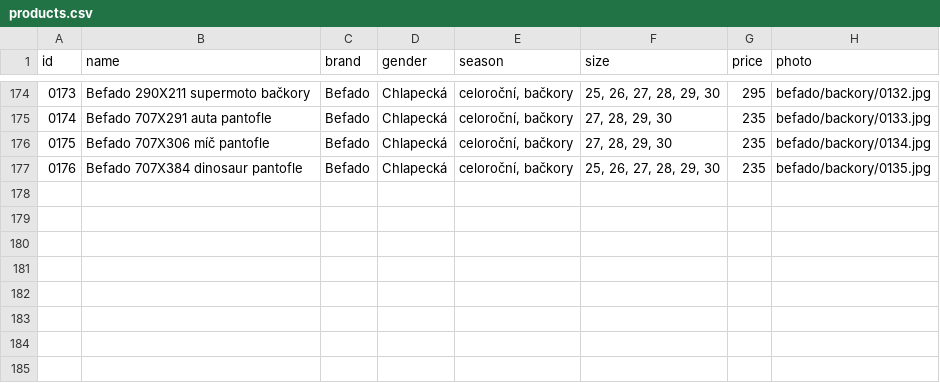
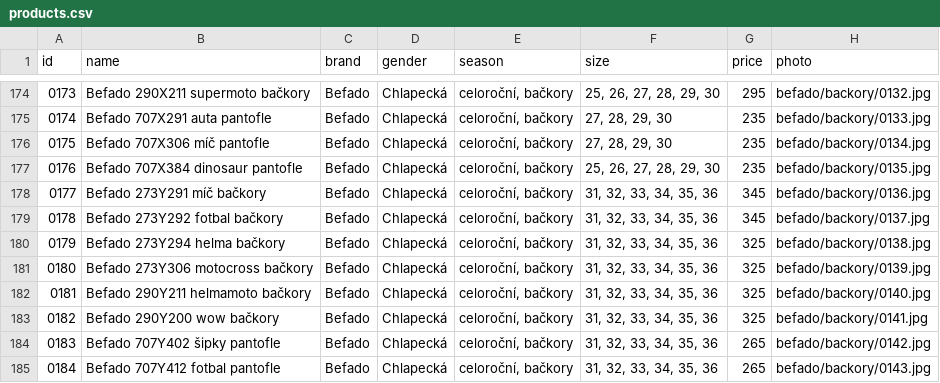
Before and after one commit to ad-ab/boty-boticky, a CSV file: static/boty/products.csv, drawn as a sheet; only a part is shown, gaps mark what is left out; the diff names each change by its address in the sheet, - before the commit and + after, or states it on an @@ line.

Commit message:
Update products.csv

```diff
--- a/static/boty/products.csv
+++ b/static/boty/products.csv
+row 178: 0177 | Befado 273Y291 míč bačkory | Befado | Chlapecká | celoroční, bačkory | 31, 32, 33, 34, 35, 36 | 345 | befado/backory/0136.jpg
+row 179: 0178 | Befado 273Y292 fotbal bačkory | Befado | Chlapecká | celoroční, bačkory | 31, 32, 33, 34, 35, 36 | 345 | befado/backory/0137.jpg
+row 180: 0179 | Befado 273Y294 helma bačkory | Befado | Chlapecká | celoroční, bačkory | 31, 32, 33, 34, 35, 36 | 325 | befado/backory/0138.jpg
+row 181: 0180 | Befado 273Y306 motocross bačkory | Befado | Chlapecká | celoroční, bačkory | 31, 32, 33, 34, 35, 36 | 325 | befado/backory/0139.jpg
+row 182: 0181 | Befado 290Y211 helmamoto bačkory | Befado | Chlapecká | celoroční, bačkory | 31, 32, 33, 34, 35, 36 | 325 | befado/backory/0140.jpg
+row 183: 0182 | Befado 290Y200 wow bačkory | Befado | Chlapecká | celoroční, bačkory | 31, 32, 33, 34, 35, 36 | 325 | befado/backory/0141.jpg
+row 184: 0183 | Befado 707Y402 šipky pantofle | Befado | Chlapecká | celoroční, bačkory | 31, 32, 33, 34, 35, 36 | 265 | befado/backory/0142.jpg
+row 185: 0184 | Befado 707Y412 fotbal pantofle | Befado | Chlapecká | celoroční, bačkory | 31, 32, 33, 34, 35, 36 | 265 | befado/backory/0143.jpg
```
